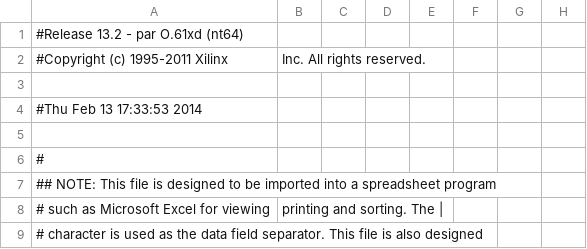
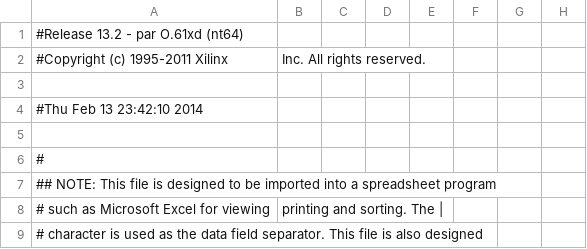
Before and after one commit to olenhad/atc, a CSV file: atc_pad.csv, drawn as a sheet; only a part is shown; the diff names each change by its address in the sheet, - before the commit and + after, or states it on an @@ line.

```diff
--- a/atc_pad.csv
+++ b/atc_pad.csv
-A4: #Thu Feb 13 17:33:53 2014
+A4: #Thu Feb 13 23:42:10 2014
```
Also changed, not shown: 49 other files.
